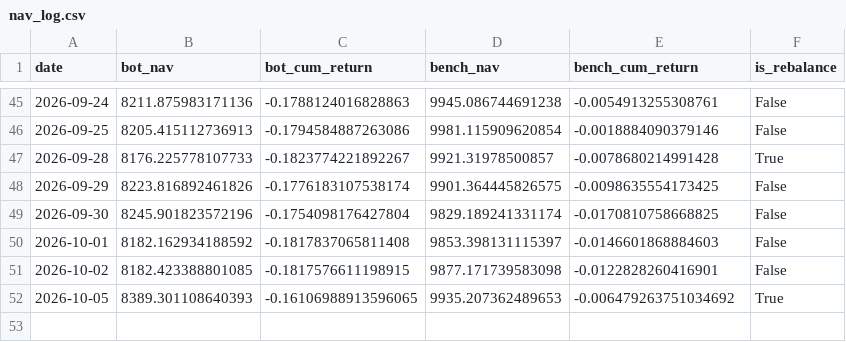
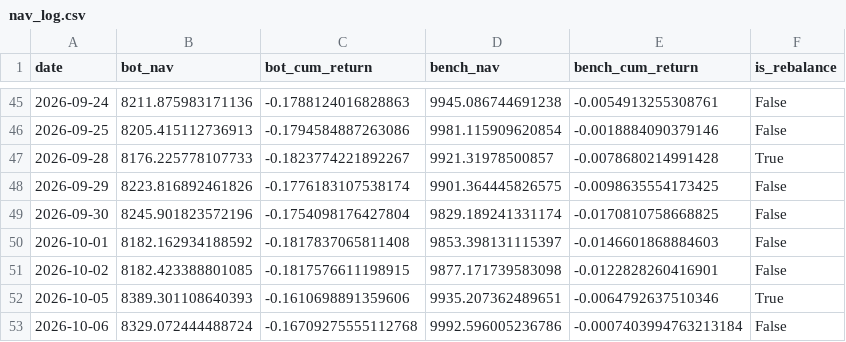
Before and after one commit to lucapflittner/Aktienbot, a CSV file: paper_trading/nav_log.csv, drawn as a sheet; only a part is shown, gaps mark what is left out.

```diff
--- a/paper_trading/nav_log.csv
+++ b/paper_trading/nav_log.csv
@@ -51,2 +51,3 @@ date,bot_nav,bot_cum_return,bench_nav,bench_cum_return,is_rebalance
 2026-10-02,8182.423388801085,-0.1817576611198915,9877.171739583098,-0.0122828260416901,False
-2026-10-05,8389.301108640393,-0.16106988913596065,9935.207362489653,-0.006479263751034692,True
+2026-10-05,8389.301108640393,-0.1610698891359606,9935.207362489651,-0.0064792637510346,True
+2026-10-06,8329.072444488724,-0.16709275555112768,9992.596005236786,-0.0007403994763213184,False
```
Also changed, not shown: 2 other files.
